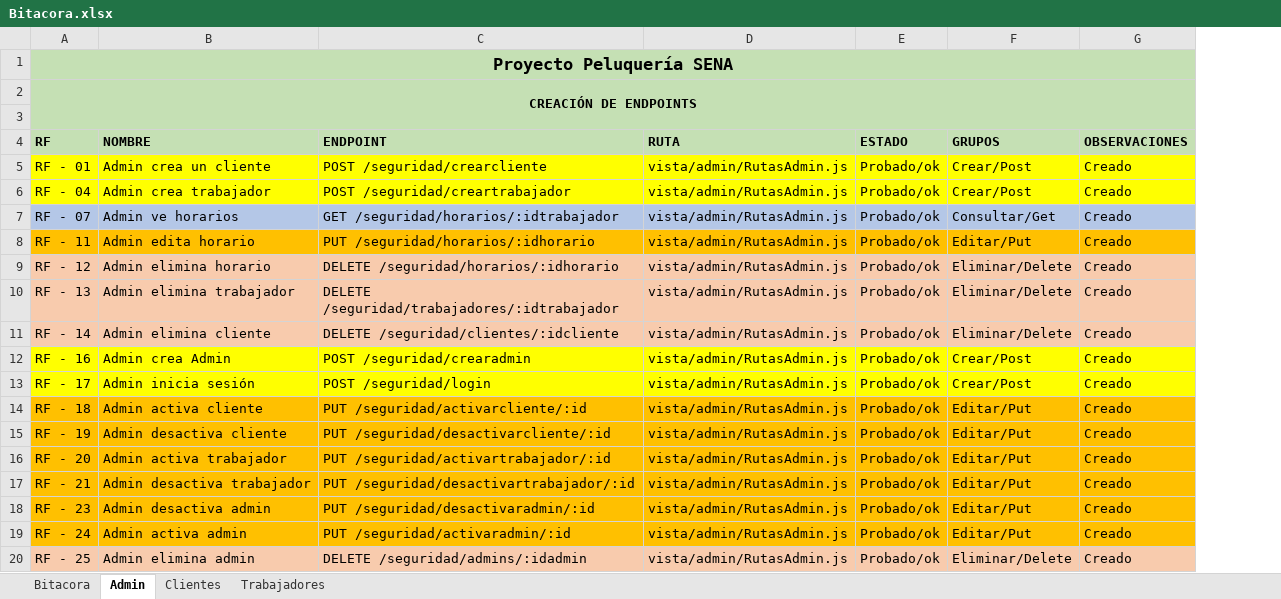
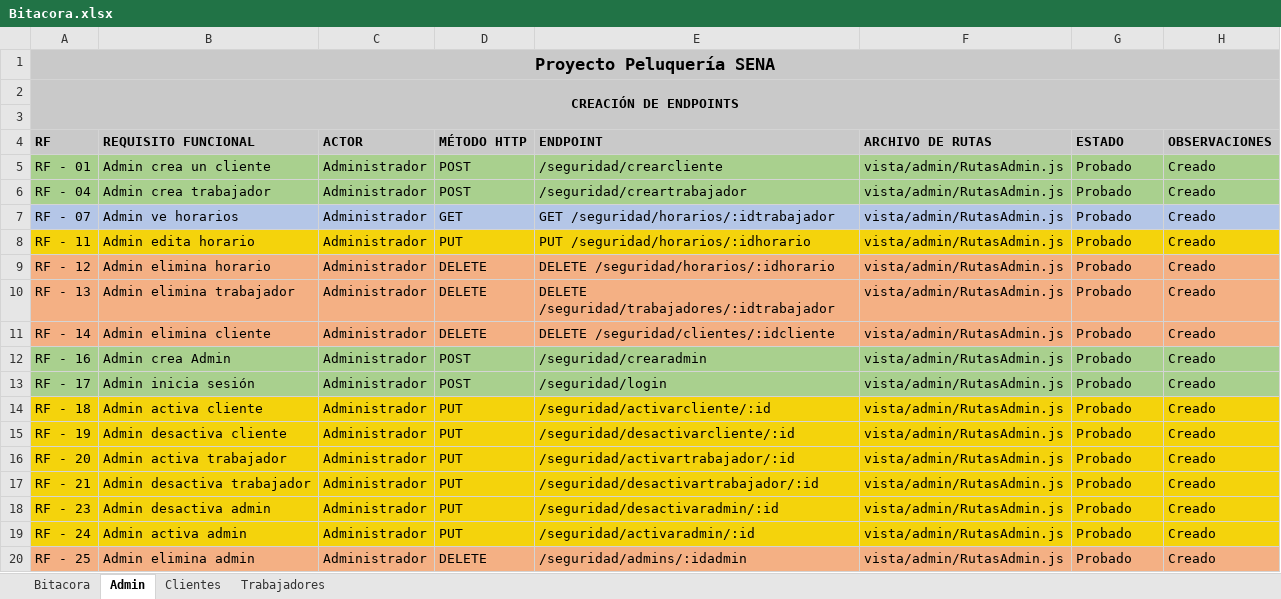
Before and after one commit to KevinCampos20/Peluqueria_SENA, an Excel workbook: Bitacora.xlsx, sheet Admin, drawn as a sheet; values as stored, in another font and other column widths than the file's, no borders; removed rows and columns are numbered as before the commit, all else as after; the diff names each change by its address in the sheet, - before the commit and + after, or states it on an @@ line.

```diff
--- a/Bitacora.xlsx (sheet Admin)
+++ b/Bitacora.xlsx (sheet Admin)
+column C (ACTOR), rows 5-20: all Administrador
+column D (MÉTODO HTTP), rows 5-20: POST | POST | GET | PUT | DELETE | DELETE | DELETE | POST | POST | PUT | PUT | PUT | PUT | PUT | PUT | DELETE
-column F (GRUPOS), rows 5-20: Crear/Post | Crear/Post | Consultar/Get | Editar/Put | Eliminar/Delete | Eliminar/Delete | Eliminar/Delete | Crear/Post | Crear/Post | Editar/Put | Editar/Put | Editar/Put | Editar/Put | Editar/Put | Editar/Put | Eliminar/Delete
-B4: NOMBRE
+B4: REQUISITO FUNCIONAL
-F4: RUTA
+F4: ARCHIVO DE RUTAS
-A5:B6 fill: #FFFF00
+A5:B6 fill: #A9D08E
-E5 (ENDPOINT): POST /seguridad/crearcliente
+E5 (ENDPOINT): /seguridad/crearcliente
-E5:G6 fill: #FFFF00
+E5:G6 fill: #A9D08E
-G5:G20 (ESTADO): Probado/ok
+G5:G20 (ESTADO): Probado
-H5:H6 fill: #FFFF00
+H5:H6 fill: #A9D08E
-E6 (ENDPOINT): POST /seguridad/creartrabajador
+E6 (ENDPOINT): /seguridad/creartrabajador
-A9:B11 fill: #F8CBAD
+A9:B11 fill: #F4B084
-E9:G11 fill: #F8CBAD
+E9:G11 fill: #F4B084
-H9:H11 fill: #F8CBAD
+H9:H11 fill: #F4B084
-A12:B13 fill: #FFFF00
+A12:B13 fill: #A9D08E
-E12 (ENDPOINT): POST /seguridad/crearadmin
+E12 (ENDPOINT): /seguridad/crearadmin
-E12:G13 fill: #FFFF00
+E12:G13 fill: #A9D08E
-H12:H13 fill: #FFFF00
+H12:H13 fill: #A9D08E
-E13 (ENDPOINT): POST /seguridad/login
+E13 (ENDPOINT): /seguridad/login
-E14 (ENDPOINT): PUT /seguridad/activarcliente/:id
+E14 (ENDPOINT): /seguridad/activarcliente/:id
-E15 (ENDPOINT): PUT /seguridad/desactivarcliente/:id
+E15 (ENDPOINT): /seguridad/desactivarcliente/:id
-E16 (ENDPOINT): PUT /seguridad/activartrabajador/:id
+E16 (ENDPOINT): /seguridad/activartrabajador/:id
-E17 (ENDPOINT): PUT /seguridad/desactivartrabajador/:id
+E17 (ENDPOINT): /seguridad/desactivartrabajador/:id
-E18 (ENDPOINT): PUT /seguridad/desactivaradmin/:id
+E18 (ENDPOINT): /seguridad/desactivaradmin/:id
-E19 (ENDPOINT): PUT /seguridad/activaradmin/:id
+E19 (ENDPOINT): /seguridad/activaradmin/:id
-A20:B20 fill: #F8CBAD
+A20:B20 fill: #F4B084
-E20 (ENDPOINT): DELETE /seguridad/admins/:idadmin
+E20 (ENDPOINT): /seguridad/admins/:idadmin
-E20:G20 fill: #F8CBAD
+E20:G20 fill: #F4B084
-H20 fill: #F8CBAD
+H20 fill: #F4B084
```
Also changed, not shown: sheet Bitacora, sheet Clientes, sheet Trabajadores.
